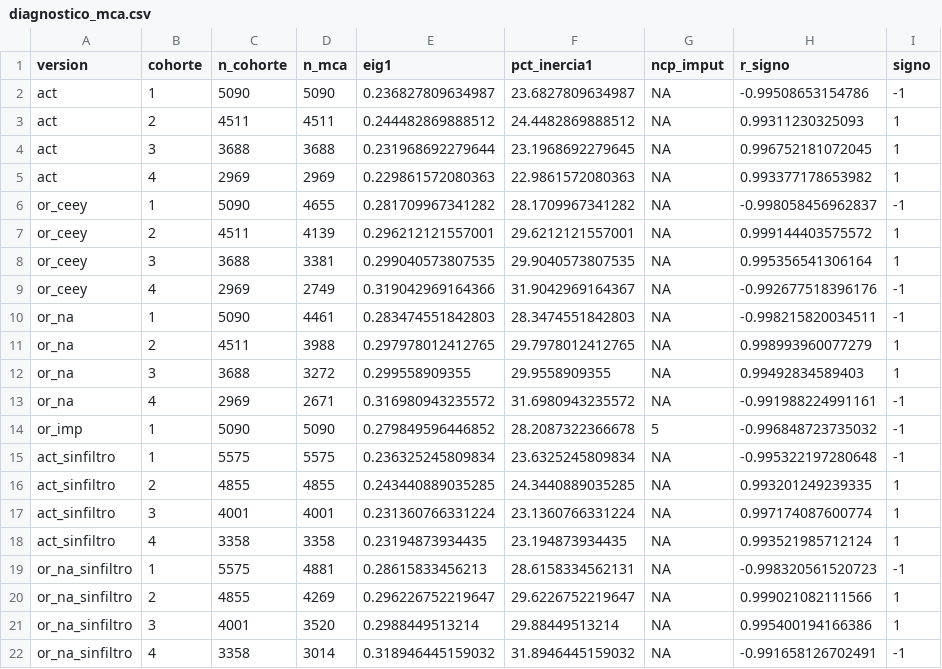
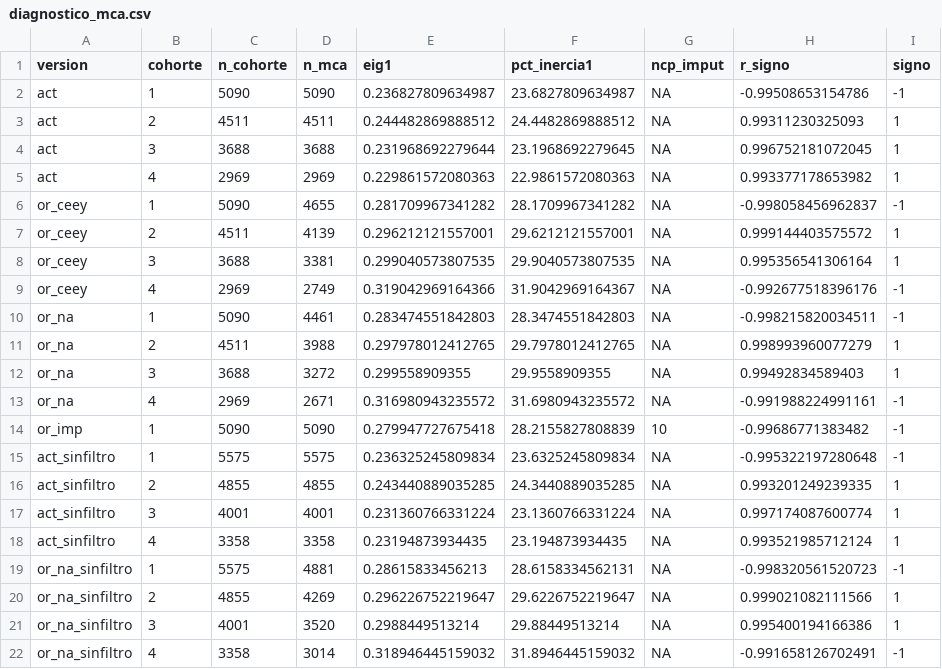
Before and after one commit to DavidArteaZ/concentracionG, a CSV file: data/clean/01_ire_resultados/diagnostico_mca.csv, drawn as a sheet.

```diff
--- a/data/clean/01_ire_resultados/diagnostico_mca.csv
+++ b/data/clean/01_ire_resultados/diagnostico_mca.csv
@@ -13,3 +13,3 @@
 "or_na",4,2969,2671,0.316980943235572,31.6980943235572,NA,-0.991988224991161,-1
-"or_imp",1,5090,5090,0.279849596446852,28.2087322366678,5,-0.996848723735032,-1
+"or_imp",1,5090,5090,0.279947727675418,28.2155827808839,10,-0.99686771383482,-1
 "act_sinfiltro",1,5575,5575,0.236325245809834,23.6325245809834,NA,-0.995322197280648,-1
```
Also changed, not shown: data/clean/01_ire_resultados/correlaciones_versiones_ire.csv, 2 other files.
